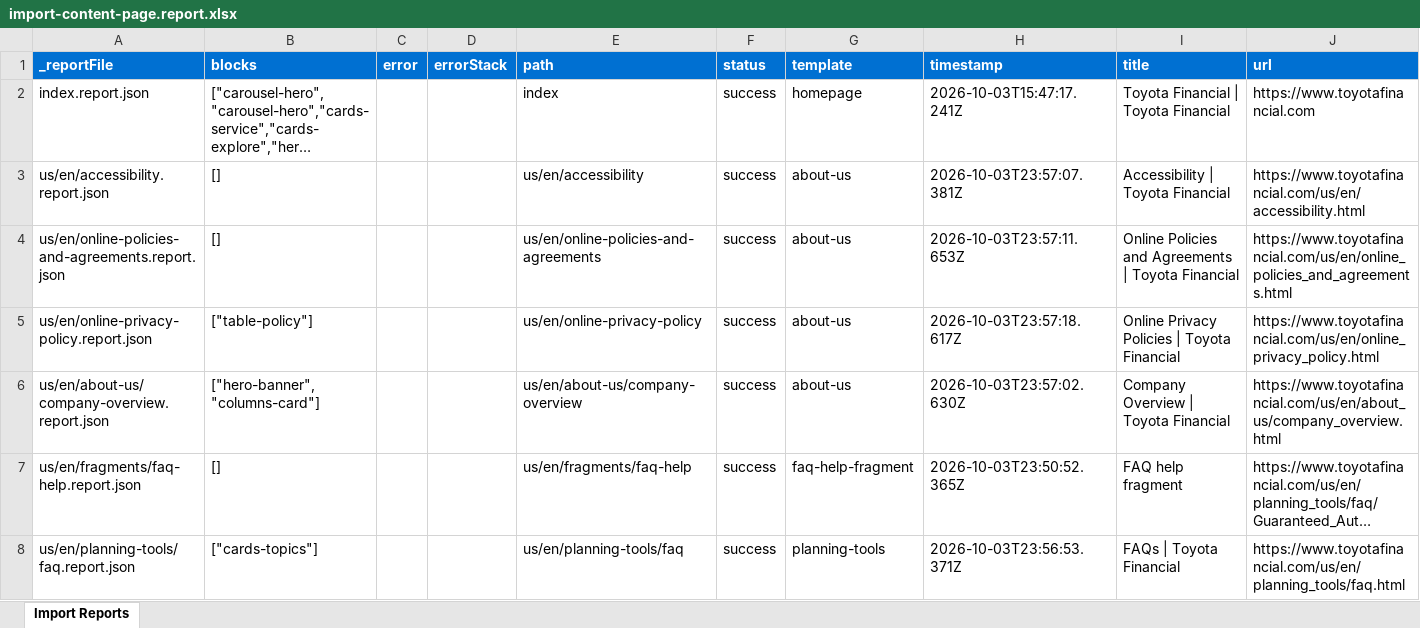
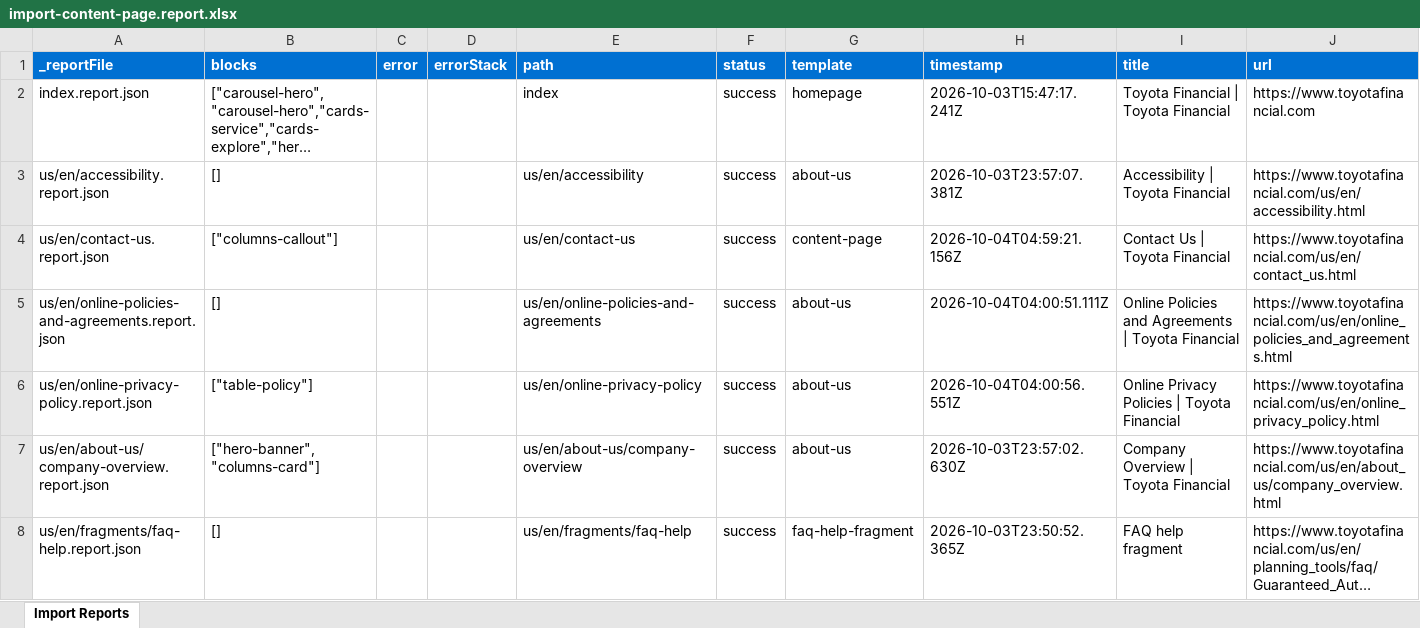
Before and after one commit to ynaka-adobe/toyotafinancial, an Excel workbook: tools/importer/reports/import-content-page.report.xlsx, sheet Import Reports, drawn as a sheet; only a part is shown; the shorter side is filled out with more unchanged rows; long unchanged cells end in …; values as stored, in another font and other column widths than the file's, no borders; addresses are those after the commit; the diff names each change by its address in the sheet, - before the commit and + after, or states it on an @@ line.

```diff
--- a/tools/importer/reports/import-content-page.report.xlsx (sheet Import Reports)
+++ b/tools/importer/reports/import-content-page.report.xlsx (sheet Import Reports)
+row 4: us/en/contact-us.report.json | ["columns-callout"] |  |  | us/en/contact-us | success | content-page | 2026-10-04T04:59:21.156Z | Contact Us | Toyota Financial | https://www.toyotafinancial.com/us/en/contact_us.html
-H5 (timestamp): 2026-10-03T23:57:11.653Z
+H5 (timestamp): 2026-10-04T04:00:51.111Z
-H6 (timestamp): 2026-10-03T23:57:18.617Z
+H6 (timestamp): 2026-10-04T04:00:56.551Z
```
Also changed, not shown: 22 other files.
